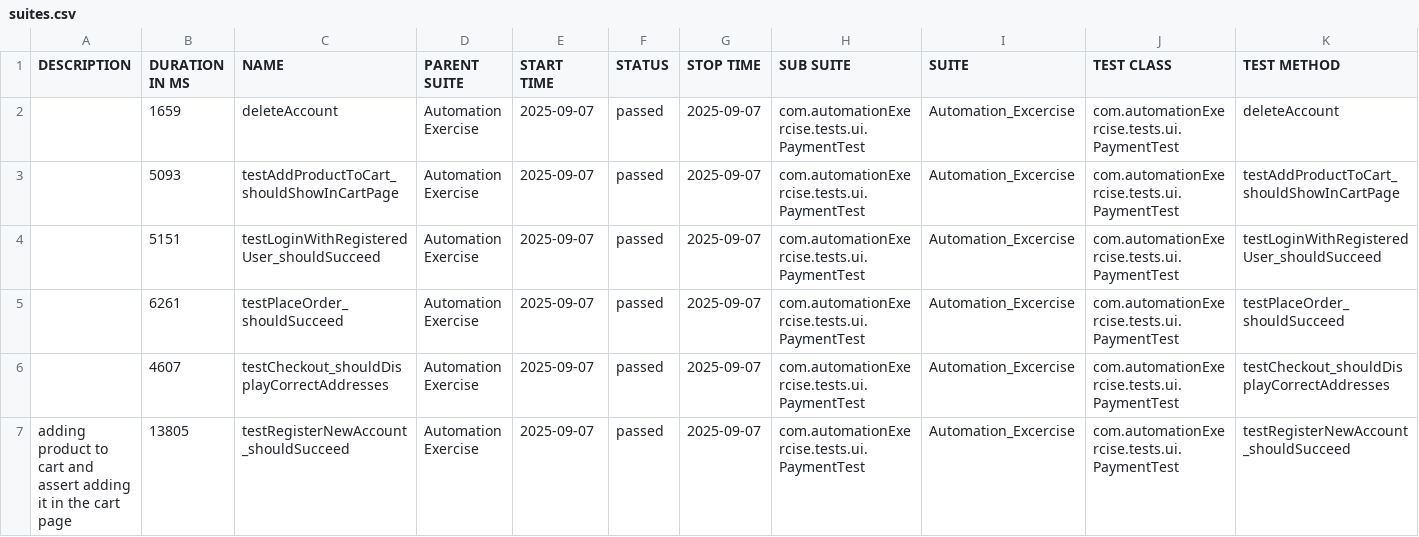
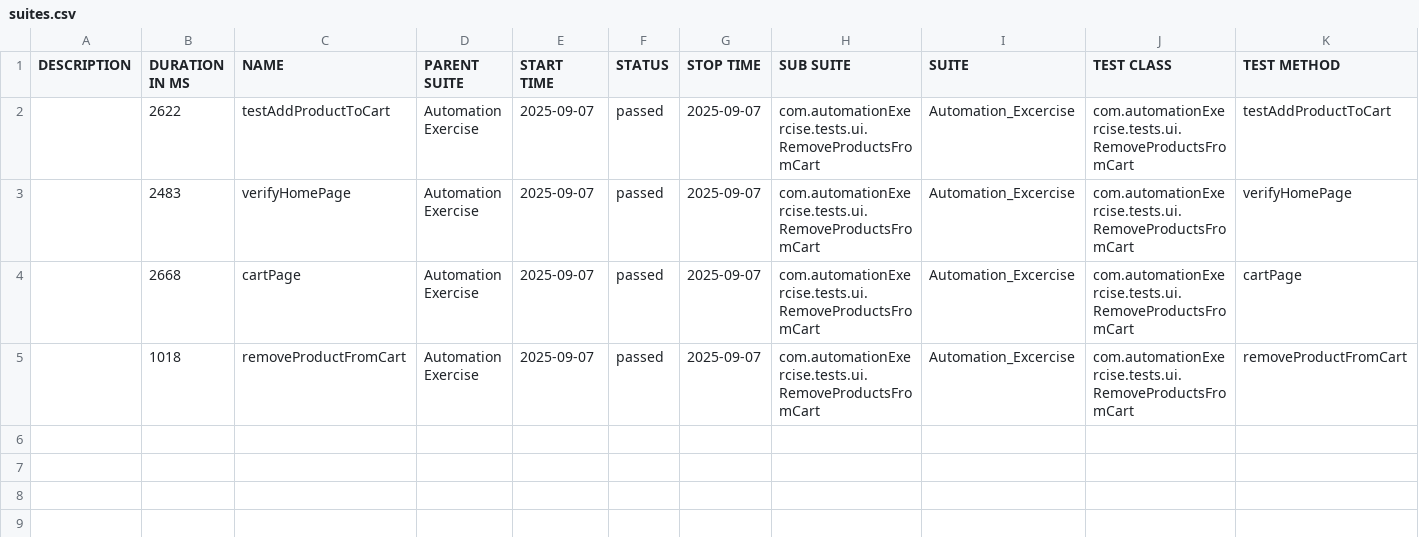
Before and after one commit to QualityAssuranceEmad/Automation_Excercise, a CSV file: test-output/full-report/data/suites.csv, drawn as a sheet.

Commit message:
test

```diff
--- a/test-output/full-report/data/suites.csv
+++ b/test-output/full-report/data/suites.csv
@@ -1,7 +1,5 @@
 "DESCRIPTION","DURATION IN MS","NAME","PARENT SUITE","START TIME","STATUS","STOP TIME","SUB SUITE","SUITE","TEST CLASS","TEST METHOD"
-"","1659","deleteAccount","Automation Exercise","2025-09-07","passed","2025-09-07","com.automationExercise.tests.ui.PaymentTest","Automation_Excercise","com.automationExercise.tests.ui.PaymentTest","deleteAccount"
-"","5093","testAddProductToCart_shouldShowInCartPage","Automation Exercise","2025-09-07","passed","2025-09-07","com.automationExercise.tests.ui.PaymentTest","Automation_Excercise","com.automationExercise.tests.ui.PaymentTest","testAddProductToCart_shouldShowInCartPage"
-"","5151","testLoginWithRegisteredUser_shouldSucceed","Automation Exercise","2025-09-07","passed","2025-09-07","com.automationExercise.tests.ui.PaymentTest","Automation_Excercise","com.automationExercise.tests.ui.PaymentTest","testLoginWithRegisteredUser_shouldSucceed"
-"","6261","testPlaceOrder_shouldSucceed","Automation Exercise","2025-09-07","passed","2025-09-07","com.automationExercise.tests.ui.PaymentTest","Automation_Excercise","com.automationExercise.tests.ui.PaymentTest","testPlaceOrder_shouldSucceed"
-"","4607","testCheckout_shouldDisplayCorrectAddresses","Automation Exercise","2025-09-07","passed","2025-09-07","com.automationExercise.tests.ui.PaymentTest","Automation_Excercise","com.automationExercise.tests.ui.PaymentTest","testCheckout_shouldDisplayCorrectAddresses"
-"adding product to cart and assert adding it in the cart page","13805","testRegisterNewAccount_shouldSucceed","Automation Exercise","2025-09-07","passed","2025-09-07","com.automationExercise.tests.ui.PaymentTest","Automation_Excercise","com.automationExercise.tests.ui.PaymentTest","testRegisterNewAccount_shouldSucceed"
+"","2622","testAddProductToCart","Automation Exercise","2025-09-07","passed","2025-09-07","com.automationExercise.tests.ui.RemoveProductsFromCart","Automation_Excercise","com.automationExercise.tests.ui.RemoveProductsFromCart","testAddProductToCart"
+"","2483","verifyHomePage","Automation Exercise","2025-09-07","passed","2025-09-07","com.automationExercise.tests.ui.RemoveProductsFromCart","Automation_Excercise","com.automationExercise.tests.ui.RemoveProductsFromCart","verifyHomePage"
+"","2668","cartPage","Automation Exercise","2025-09-07","passed","2025-09-07","com.automationExercise.tests.ui.RemoveProductsFromCart","Automation_Excercise","com.automationExercise.tests.ui.RemoveProductsFromCart","cartPage"
+"","1018","removeProductFromCart","Automation Exercise","2025-09-07","passed","2025-09-07","com.automationExercise.tests.ui.RemoveProductsFromCart","Automation_Excercise","com.automationExercise.tests.ui.RemoveProductsFromCart","removeProductFromCart"
```
Also changed, not shown: 49 other files.
